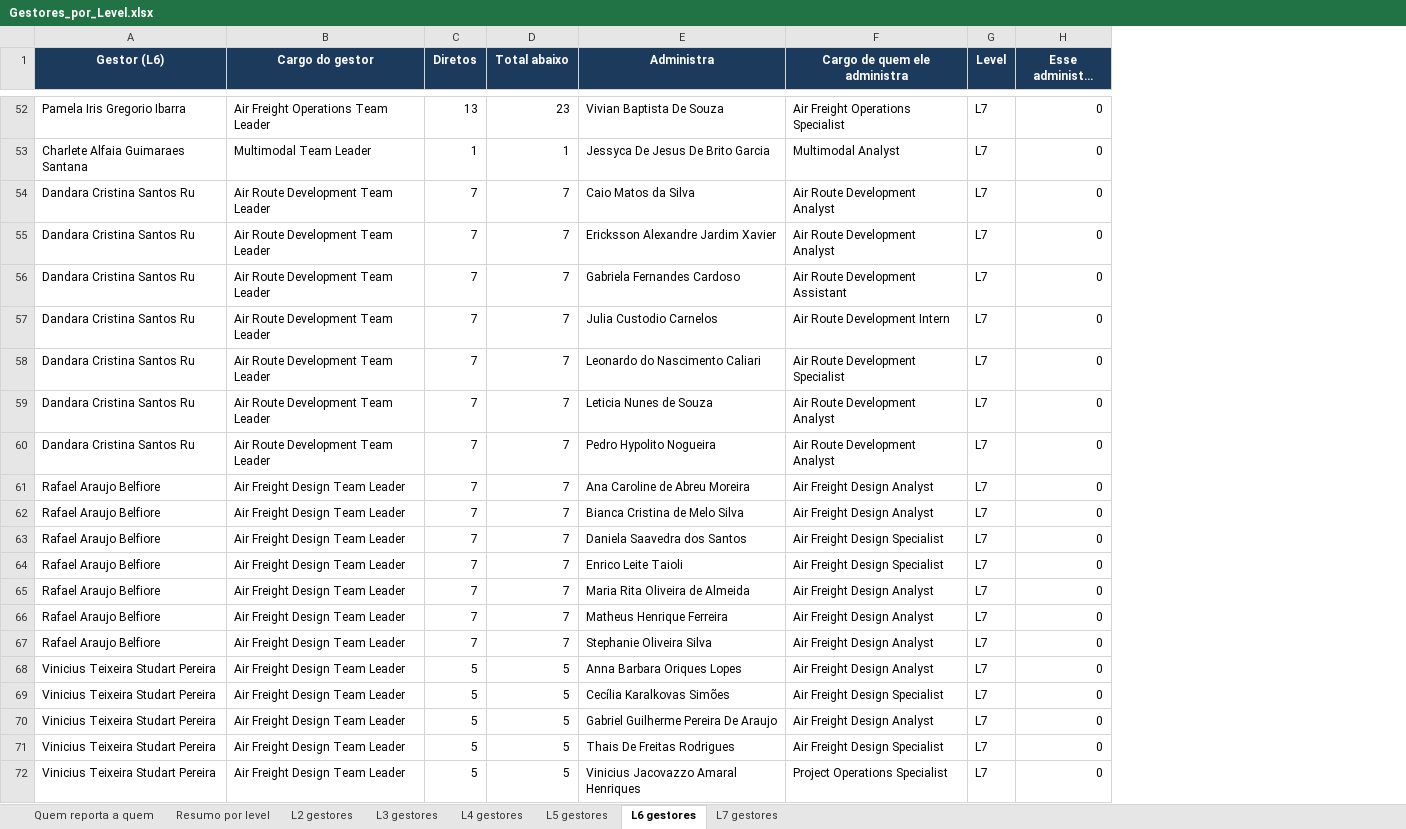
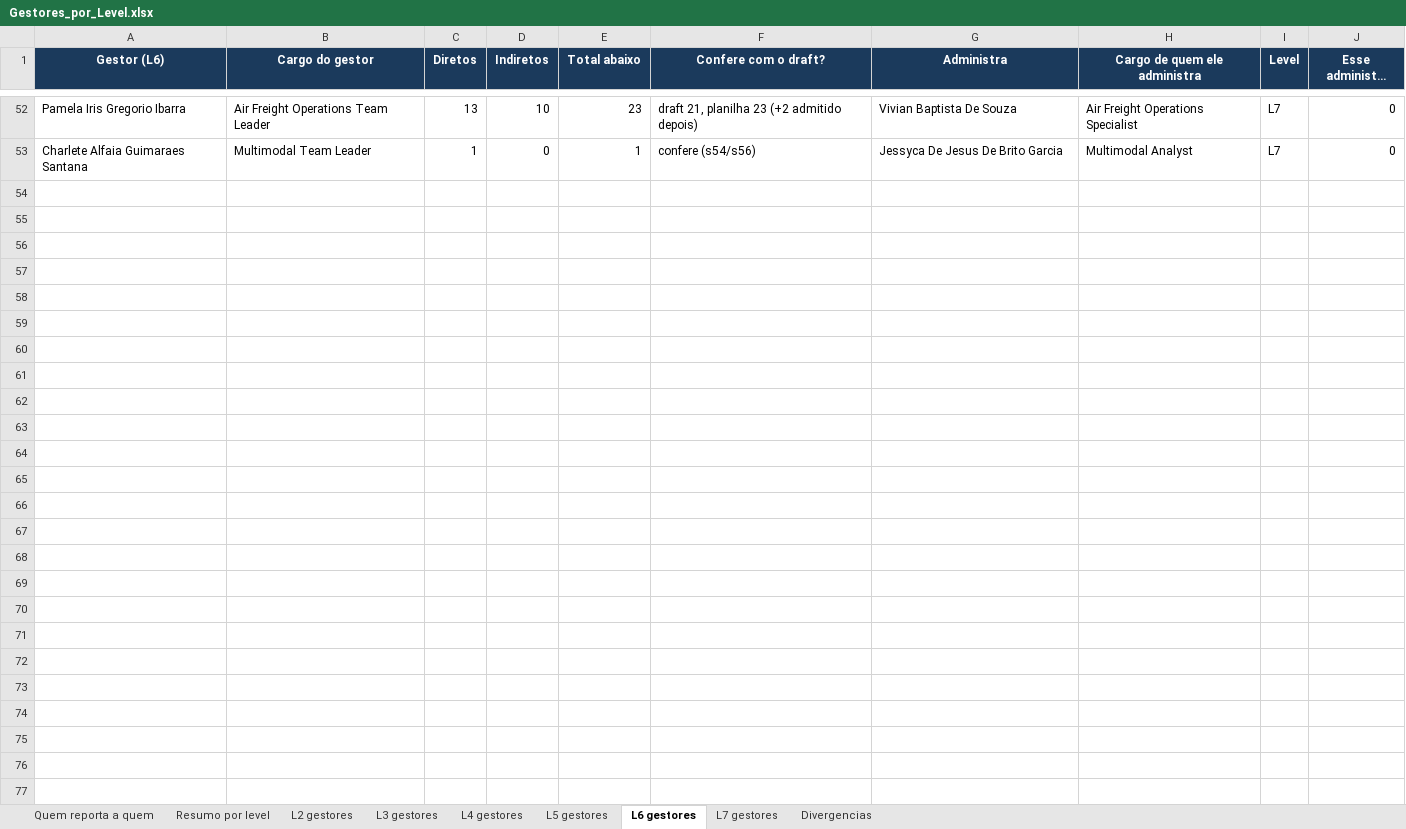
Before and after one commit to suzetemirandasilva5601-cpu/K, an Excel workbook: estrutura/Gestores_por_Level.xlsx, sheet L6 gestores, drawn as a sheet; only a part is shown, gaps mark what is left out; long unchanged cells end in …; values as stored, in another font and other column widths than the file's, no borders; removed rows and columns are numbered as before the commit, all else as after; the diff names each change by its address in the sheet, - before the commit and + after, or states it on an @@ line.

Commit message:
Corrige o topo: CEO administra 8, com Produto Aereo e Maritimo
Conferencia refeita nas 65 imagens do draft, uma por uma.

Correcao principal: as duas caixas azuis na linha do CEO (slides 2, 15,
22, 27, 35, 41 e 44) sao parte da estrutura, nao uma proposta. O draft
tambem risca com X as caixas de Filipe Teixeira Sampaio e Filipe Carneiro
De Oliveira no organograma do COO. Os dois sinais juntos significam que
Produto Aereo e Produto Maritimo reportam ao CEO: 8 diretos, nao 6.
O COO cai de 202 para 154 pessoas e 46 pessoas mudam de level.

Achei os X mapeando as coordenadas das linhas do PowerPoint sobre os
pixels de cada imagem e recortando a regiao para conferir. Sao 5 caixas
riscadas: os dois Produtos, Magno Bezerra Rocha, Gabriella De Melo
Pereira e Pamela Iris Gregorio Ibarra. As tres ultimas nao tem caixa de
destino no deck e ficaram marcadas com o slide e a posicao.

Estrutura da planilha de gestores restaurada: Quem reporta a quem,
Resumo por level e uma aba por level, mais UMA aba nova 'Divergencias'
com as 397 linhas da comparacao contra o DRE e a folha, cada uma com a
causa. Cross_Check.xlsx e Cross_Check_Organograma.md foram removidos e
seu conteudo foi para a aba nova e para o METODOLOGIA.md.

METODOLOGIA.md documenta os 12 passos, incluindo a troca do casamento de
nomes greedy por atribuicao pelo melhor score global, que era a causa de
falsos positivos como a Pamela aparecendo fora do organograma.

```diff
--- a/estrutura/Gestores_por_Level.xlsx (sheet L6 gestores)
+++ b/estrutura/Gestores_por_Level.xlsx (sheet L6 gestores)
+sheet tab: Divergencias
+column D (Indiretos), rows 52-53: 10 | 0
+column F (Confere com o draft?), rows 52-53: draft 21, planilha 23 (+2 admitido depois) | confere (s54/s56)
-row 54: Dandara Cristina Santos Ru | Air Route Development Team Leader | 7 | 7 | Caio Matos da Silva | Air Route Development Analyst | L7 | 0
-row 55: Dandara Cristina Santos Ru | Air Route Development Team Leader | 7 | 7 | Ericksson Alexandre Jardim Xavier | Air Route Development Analyst | L7 | 0
-row 56: Dandara Cristina Santos Ru | Air Route Development Team Leader | 7 | 7 | Gabriela Fernandes Cardoso | Air Route Development Assistant | L7 | 0
-row 57: Dandara Cristina Santos Ru | Air Route Development Team Leader | 7 | 7 | Julia Custodio Carnelos | Air Route Development Intern | L7 | 0
-row 58: Dandara Cristina Santos Ru | Air Route Development Team Leader | 7 | 7 | Leonardo do Nascimento Caliari | Air Route Development Specialist | L7 | 0
-row 59: Dandara Cristina Santos Ru | Air Route Development Team Leader | 7 | 7 | Leticia Nunes de Souza | Air Route Development Analyst | L7 | 0
-row 60: Dandara Cristina Santos Ru | Air Route Development Team Leader | 7 | 7 | Pedro Hypolito Nogueira | Air Route Development Analyst | L7 | 0
-row 61: Rafael Araujo Belfiore | Air Freight Design Team Leader | 7 | 7 | Ana Caroline de Abreu Moreira | Air Freight Design Analyst | L7 | 0
-row 62: Rafael Araujo Belfiore | Air Freight Design Team Leader | 7 | 7 | Bianca Cristina de Melo Silva | Air Freight Design Analyst | L7 | 0
-row 63: Rafael Araujo Belfiore | Air Freight Design Team Leader | 7 | 7 | Daniela Saavedra dos Santos | Air Freight Design Specialist | L7 | 0
-row 64: Rafael Araujo Belfiore | Air Freight Design Team Leader | 7 | 7 | Enrico Leite Taioli | Air Freight Design Specialist | L7 | 0
-row 65: Rafael Araujo Belfiore | Air Freight Design Team Leader | 7 | 7 | Maria Rita Oliveira de Almeida | Air Freight Design Analyst | L7 | 0
-row 66: Rafael Araujo Belfiore | Air Freight Design Team Leader | 7 | 7 | Matheus Henrique Ferreira | Air Freight Design Analyst | L7 | 0
-row 67: Rafael Araujo Belfiore | Air Freight Design Team Leader | 7 | 7 | Stephanie Oliveira Silva | Air Freight Design Analyst | L7 | 0
-row 68: Vinicius Teixeira Studart Pereira | Air Freight Design Team Leader | 5 | 5 | Anna Barbara Oriques Lopes | Air Freight Design Analyst | L7 | 0
-row 69: Vinicius Teixeira Studart Pereira | Air Freight Design Team Leader | 5 | 5 | Cecília Karalkovas Simões | Air Freight Design Specialist | L7 | 0
-row 70: Vinicius Teixeira Studart Pereira | Air Freight Design Team Leader | 5 | 5 | Gabriel Guilherme Pereira De Araujo | Air Freight Design Analyst | L7 | 0
-row 71: Vinicius Teixeira Studart Pereira | Air Freight Design Team Leader | 5 | 5 | Thais De Freitas Rodrigues | Air Freight Design Specialist | L7 | 0
-row 72: Vinicius Teixeira Studart Pereira | Air Freight Design Team Leader | 5 | 5 | Vinicius Jacovazzo Amaral Henriques | Project Operations Specialist | L7 | 0
```
Also changed, not shown: sheet Quem reporta a quem, sheet L5 gestores, sheet L4 gestores, sheet L3 gestores, sheet Resumo por level, sheet L2 gestores, 1 more sheet, 6 other files.
